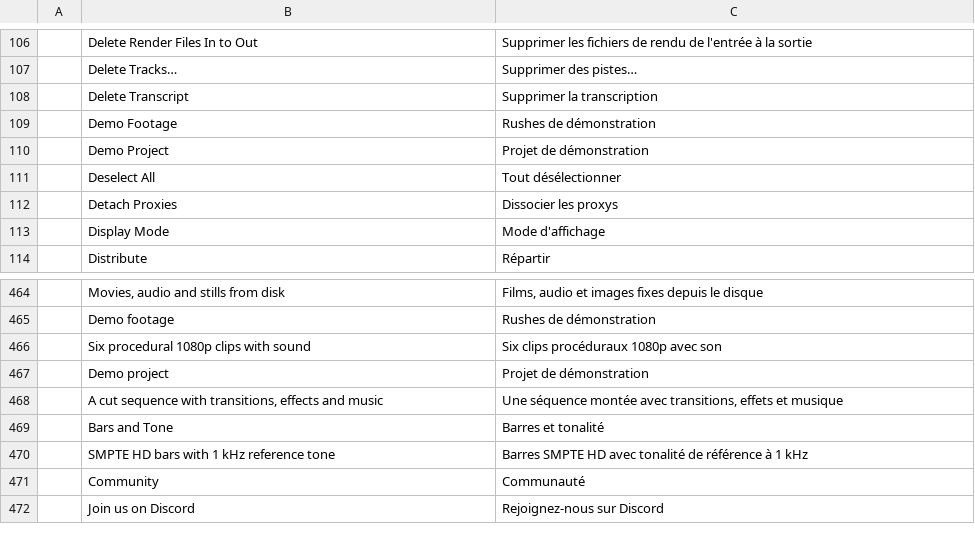
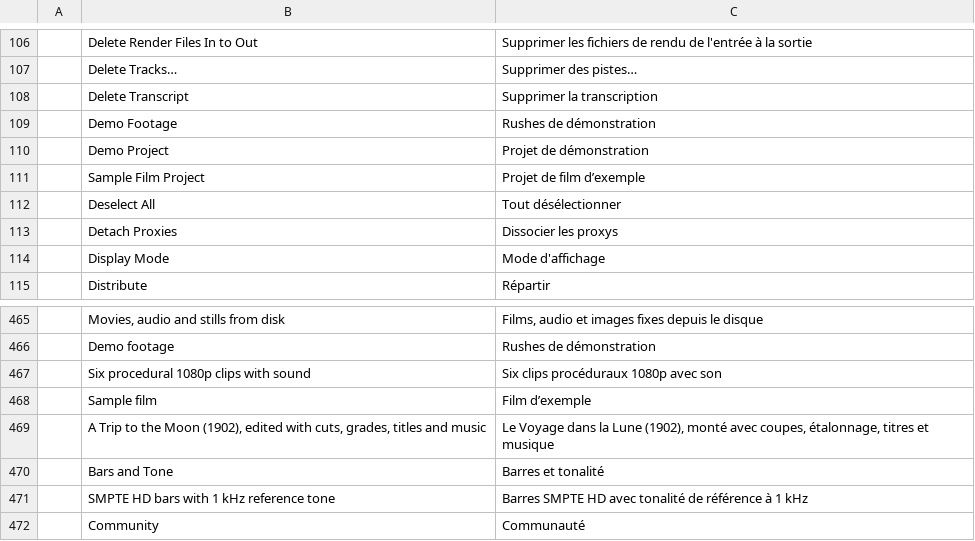
Before and after one commit to getnodalia/toma, a TSV file: crates/ui-egui/src/i18n/fr.tsv, drawn as a sheet; only a part is shown, gaps mark what is left out; the shorter side is filled out with more unchanged rows.

```diff
--- a/crates/ui-egui/src/i18n/fr.tsv
+++ b/crates/ui-egui/src/i18n/fr.tsv
@@ -110,2 +110,3 @@
 	Demo Project	Projet de démonstration
+	Sample Film Project	Projet de film d’exemple
 	Deselect All	Tout désélectionner
@@ -466,4 +467,4 @@
 	Six procedural 1080p clips with sound	Six clips procéduraux 1080p avec son
-	Demo project	Projet de démonstration
-	A cut sequence with transitions, effects and music	Une séquence montée avec transitions, effets et musique
+	Sample film	Film d’exemple
+	A Trip to the Moon (1902), edited with cuts, grades, titles and music	Le Voyage dans la Lune (1902), monté avec coupes, étalonnage, titres et musique
 	Bars and Tone	Barres et tonalité
```
Also changed, not shown: crates/ui-egui/src/i18n/es.tsv, 14 other files.
